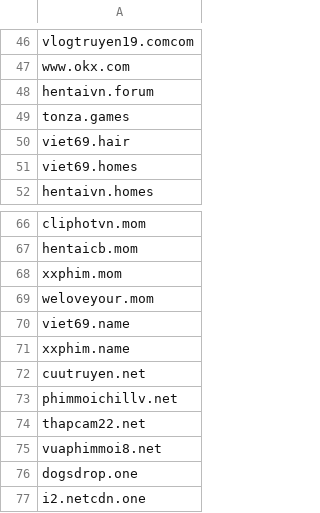
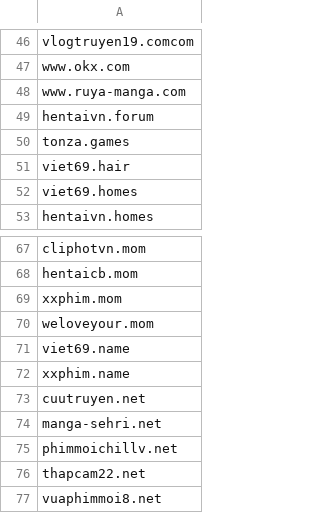
Before and after one commit to FlashStartDNS/dian, a CSV file: WhiteDNS.csv, drawn as a sheet; only a part is shown, gaps mark what is left out; the shorter side is filled out with more unchanged rows.

Commit message:
WhiteDNS.csv: Newly Seen Domains
www.ruya-manga.com, manga-sehri.net

```diff
--- a/WhiteDNS.csv
+++ b/WhiteDNS.csv
@@ -47,2 +47,3 @@ vlogtruyen19.comcom
 www.okx.com
+www.ruya-manga.com
 hentaivn.forum
@@ -72,2 +73,3 @@ xxphim.name
 cuutruyen.net
+manga-sehri.net
 phimmoichillv.net
```
